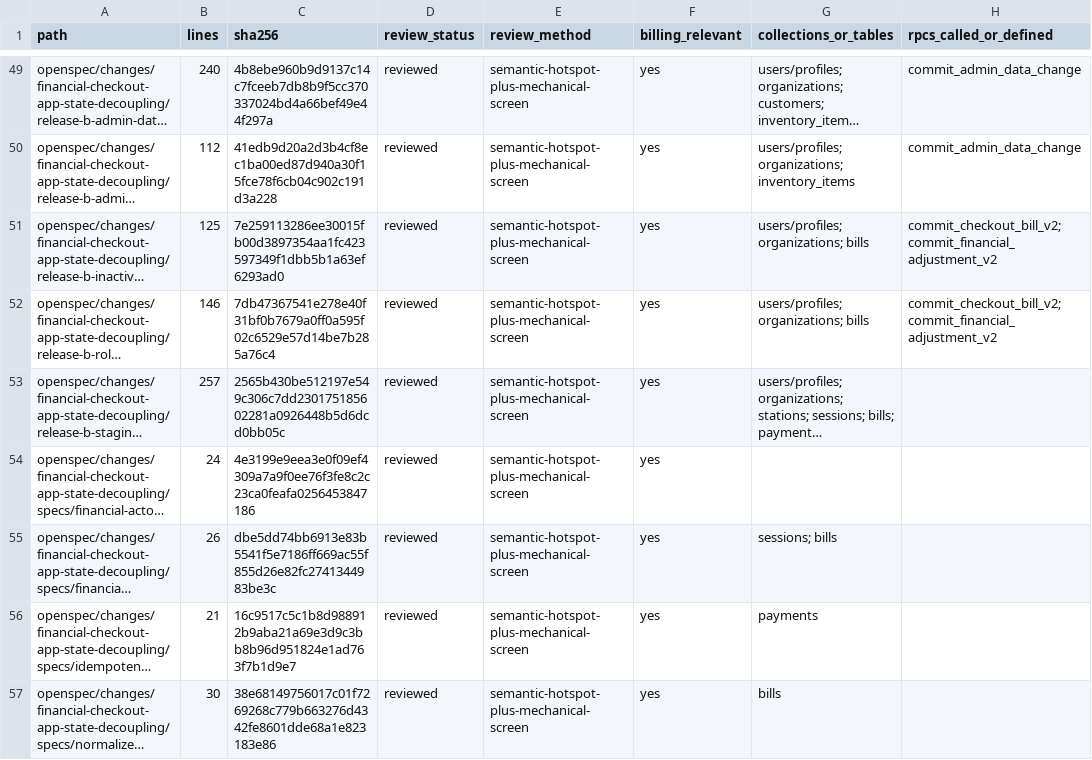
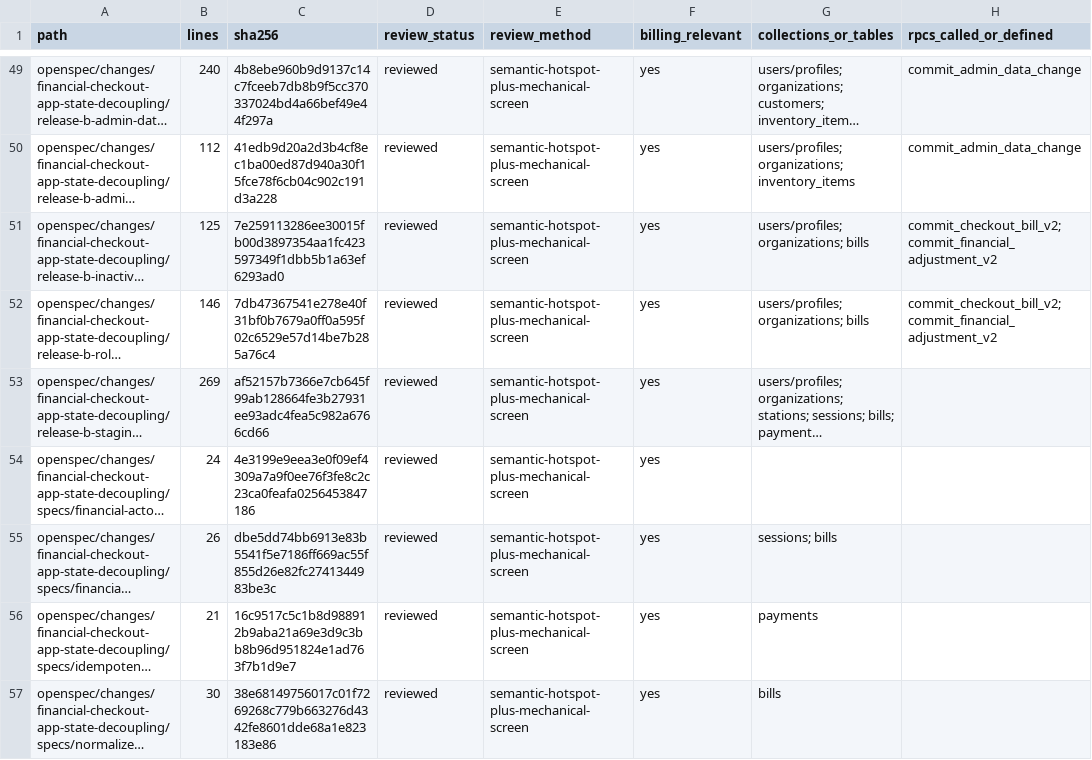
Before and after one commit to vippinn-ai/GP_Management, a CSV file: openspec/changes/financial-checkout-app-state-decoupling/review-manifest-files.csv, drawn as a sheet; only a part is shown, gaps mark what is left out; long unchanged cells end in …; the diff covers the shown part only; the diff names each change by its address in the sheet, - before the commit and + after, or states it on an @@ line.

```diff
--- a/openspec/changes/financial-checkout-app-state-decoupling/review-manifest-files.csv
+++ b/openspec/changes/financial-checkout-app-state-decoupling/review-manifest-files.csv
-B53 (lines): 257
+B53 (lines): 269
-C53 (sha256): 2565b430be512197e549c306c7dd230175185602281a0926448b5d6dcd0bb05c
+C53 (sha256): af52157b7366e7cb645f99ab128664fe3b27931ee93adc4fea5c982a6766cd66
```
Also changed, not shown: 6 edited cells elsewhere in this file, 5 other files.
